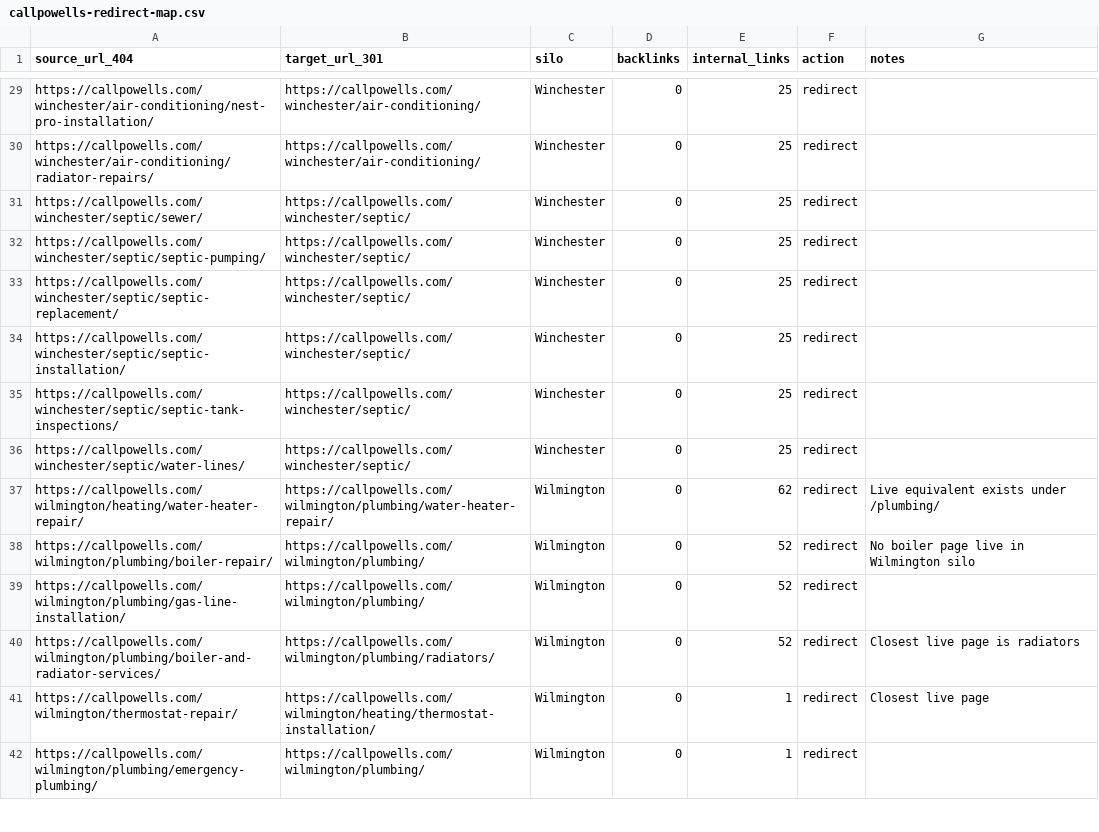
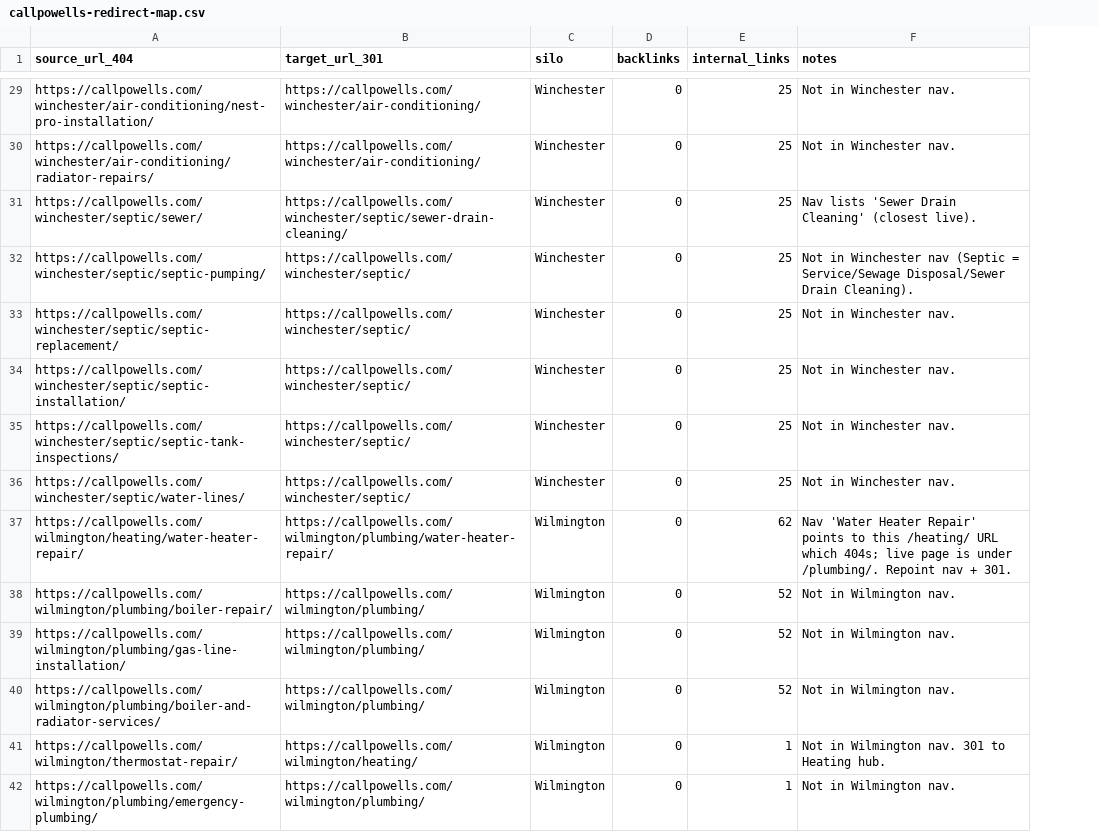
Before and after one commit to primedigitalseo/work-repo, a CSV file: callpowells-cleanup/callpowells-redirect-map.csv, drawn as a sheet; only a part is shown, gaps mark what is left out; removed rows and columns are numbered as before the commit, all else as after; the diff covers the shown part only; the diff names each change by its address in the sheet, - before the commit and + after, or states it on an @@ line.

```diff
--- a/callpowells-cleanup/callpowells-redirect-map.csv
+++ b/callpowells-cleanup/callpowells-redirect-map.csv
-column F (action), rows 29-42: all redirect
-F29:F30 (notes): (empty)
+F29:F30 (notes): Not in Winchester nav.
-B31 (target_url_301): https://callpowells.com/winchester/septic/
+B31 (target_url_301): https://callpowells.com/winchester/septic/sewer-drain-cleaning/
-F31 (notes): (empty)
+F31 (notes): Nav lists 'Sewer Drain Cleaning' (closest live).
-F32 (notes): (empty)
+F32 (notes): Not in Winchester nav (Septic = Service/Sewage Disposal/Sewer Drain Cleaning).
-F33:F36 (notes): (empty)
+F33:F36 (notes): Not in Winchester nav.
-F37 (notes): Live equivalent exists under /plumbing/
+F37 (notes): Nav 'Water Heater Repair' points to this /heating/ URL which 404s; live page is under /plumbing/. Repoint nav + 301.
-F38 (notes): No boiler page live in Wilmington silo
+F38 (notes): Not in Wilmington nav.
-F39 (notes): (empty)
+F39 (notes): Not in Wilmington nav.
-B40 (target_url_301): https://callpowells.com/wilmington/plumbing/radiators/
+B40 (target_url_301): https://callpowells.com/wilmington/plumbing/
-F40 (notes): Closest live page is radiators
+F40 (notes): Not in Wilmington nav.
-B41 (target_url_301): https://callpowells.com/wilmington/heating/thermostat-installation/
+B41 (target_url_301): https://callpowells.com/wilmington/heating/
-F41 (notes): Closest live page
+F41 (notes): Not in Wilmington nav. 301 to Heating hub.
-F42 (notes): (empty)
+F42 (notes): Not in Wilmington nav.
```
Also changed, not shown: 86 edited cells elsewhere in this file, 2 other files.
